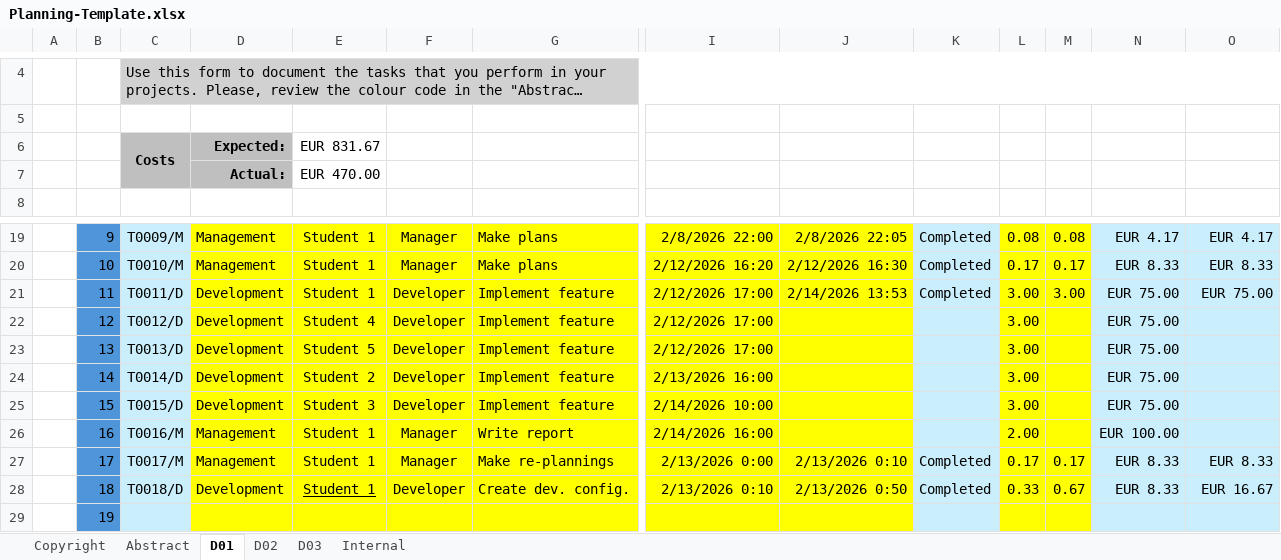
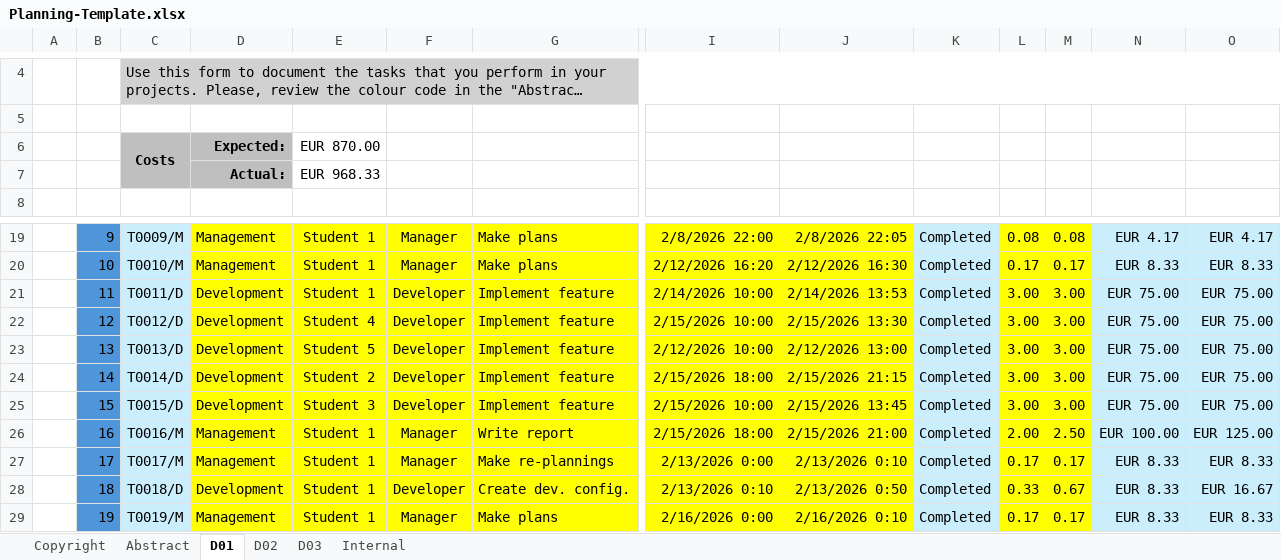
Before and after one commit to josmorcor3/Acme-Starters-C, an Excel workbook: reports/Deliverable D01 (Level C)/Group/Planning-Template.xlsx, sheet D01, drawn as a sheet; only a part is shown, gaps mark what is left out; long unchanged cells end in …; values as stored, in another font and other column widths than the file's, no borders; conditional formats not drawn; the diff covers the shown part only; the diff names each change by its address in the sheet, - before the commit and + after, or states it on an @@ line.

```diff
--- a/reports/Deliverable D01 (Level C)/Group/Planning-Template.xlsx (sheet D01)
+++ b/reports/Deliverable D01 (Level C)/Group/Planning-Template.xlsx (sheet D01)
-E6: EUR 831.67
+E6: EUR 870.00
-E7: EUR 470.00
+E7: EUR 968.33
-I21: 2/12/2026 17:00
+I21: 2/14/2026 10:00
-I22: 2/12/2026 17:00
+I22: 2/15/2026 10:00
-J22: (empty)
+J22: 2/15/2026 13:30
-K22:K26: (empty)
+K22:K26: Completed
-M22:M25: (empty)
+M22:M25: 3.00
-O22:O25: (empty)
+O22:O25: EUR 75.00
-I23: 2/12/2026 17:00
+I23: 2/12/2026 10:00
-J23: (empty)
+J23: 2/12/2026 13:00
-I24: 2/13/2026 16:00
+I24: 2/15/2026 18:00
-J24: (empty)
+J24: 2/15/2026 21:15
-I25: 2/14/2026 10:00
+I25: 2/15/2026 10:00
-J25: (empty)
+J25: 2/15/2026 13:45
-I26: 2/14/2026 16:00
+I26: 2/15/2026 18:00
-J26: (empty)
+J26: 2/15/2026 21:00
-M26: (empty)
+M26: 2.50
-O26: (empty)
+O26: EUR 125.00
-E28 underline: on
+E28 underline: off
-C29: (empty)
+C29: T0019/M
-D29: (empty)
+D29: Management
-E29: (empty)
+E29: Student 1
-F29: (empty)
+F29: Manager
-G29: (empty)
+G29: Make plans
-I29: (empty)
+I29: 2/16/2026 0:00
-J29: (empty)
+J29: 2/16/2026 0:10
-K29: (empty)
+K29: Completed
-L29: (empty)
+L29: 0.17
-M29: (empty)
+M29: 0.17
-N29: (empty)
+N29: EUR 8.33
-O29: (empty)
+O29: EUR 8.33
```
Also changed, not shown: 85 edited cells elsewhere in this sheet.
